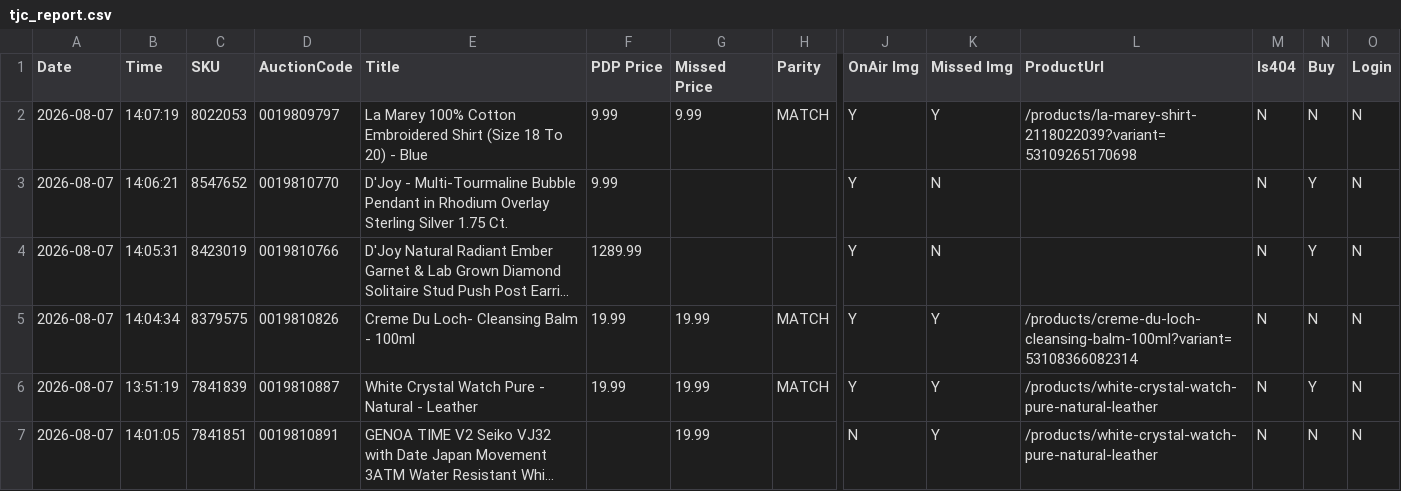
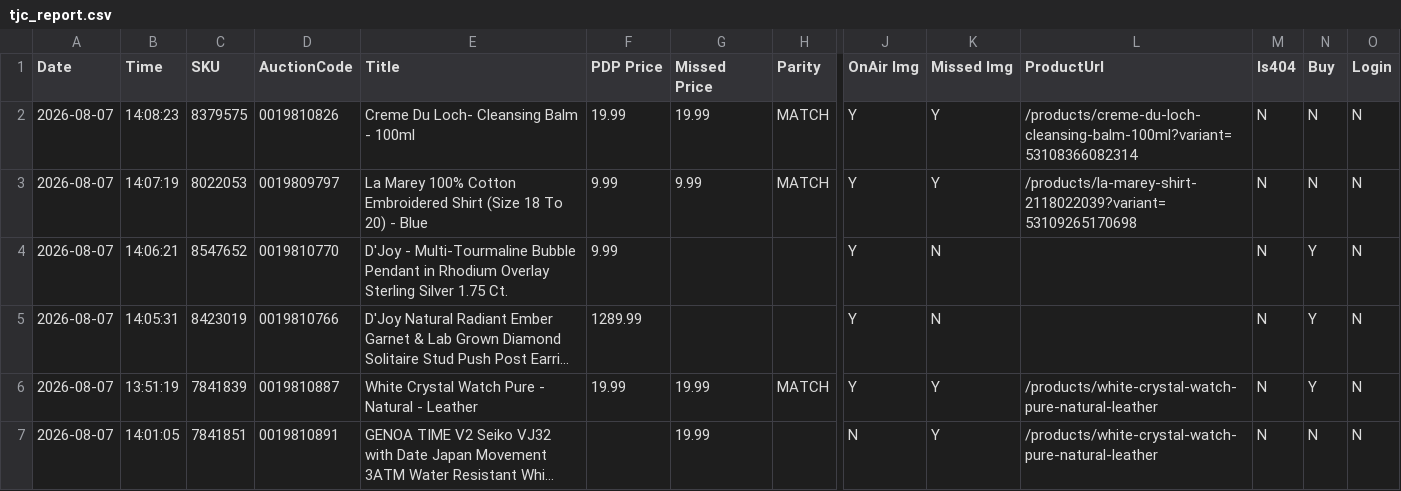
Before and after one commit to sanjanagandhi-vgl/live-tv-tracker, a CSV file: data/tjc_report.csv, drawn as a sheet; only a part is shown, gaps mark what is left out; long unchanged cells end in …; removed rows and columns are numbered as before the commit, all else as after; rows hold the shown columns only; the diff names each change by its address in the sheet, - before the commit and + after, or states it on an @@ line.

```diff
--- a/data/tjc_report.csv
+++ b/data/tjc_report.csv
+row 2: 2026-08-07 | 14:08:23 | 8379575 | 0019810826 | Creme Du Loch- Cleansing Balm - 100ml | 19.99 | 19.99 | MATCH | Y | Y | /products/creme-du-loch-cleansing-balm-100ml?variant=53108366082314 | N | N | N
-row 5: 2026-08-07 | 14:04:34 | 8379575 | 0019810826 | Creme Du Loch- Cleansing Balm - 100ml | 19.99 | 19.99 | MATCH | Y | Y | /products/creme-du-loch-cleansing-balm-100ml?variant=53108366082314 | N | N | N
```
Also changed, not shown: 1 other file.
